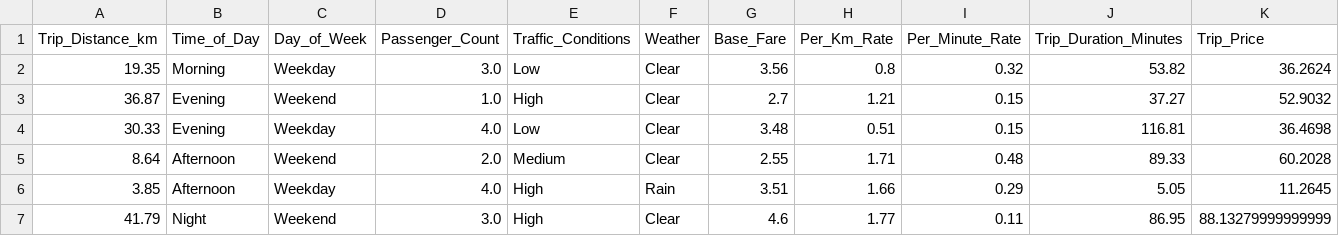
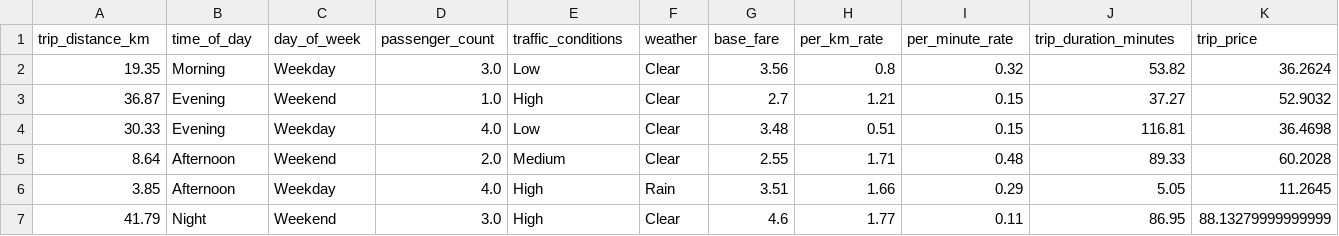
Before and after one commit to wahdanz1/taxi-prediction-fullstack-daniel-opa24, a CSV file: src/taxipred/data/taxi_trip_pricing_clean.csv, drawn as a sheet; only a part is shown.

Commit message:
Minor change: lowercase column names

```diff
--- a/src/taxipred/data/taxi_trip_pricing_clean.csv
+++ b/src/taxipred/data/taxi_trip_pricing_clean.csv
@@ -1,2 +1,2 @@
-Trip_Distance_km,Time_of_Day,Day_of_Week,Passenger_Count,Traffic_Conditions,Weather,Base_Fare,Per_Km_Rate,Per_Minute_Rate,Trip_Duration_Minutes,Trip_Price
+trip_distance_km,time_of_day,day_of_week,passenger_count,traffic_conditions,weather,base_fare,per_km_rate,per_minute_rate,trip_duration_minutes,trip_price
 19.35,Morning,Weekday,3.0,Low,Clear,3.56,0.8,0.32,53.82,36.2624
```
Also changed, not shown: 1 other file.
